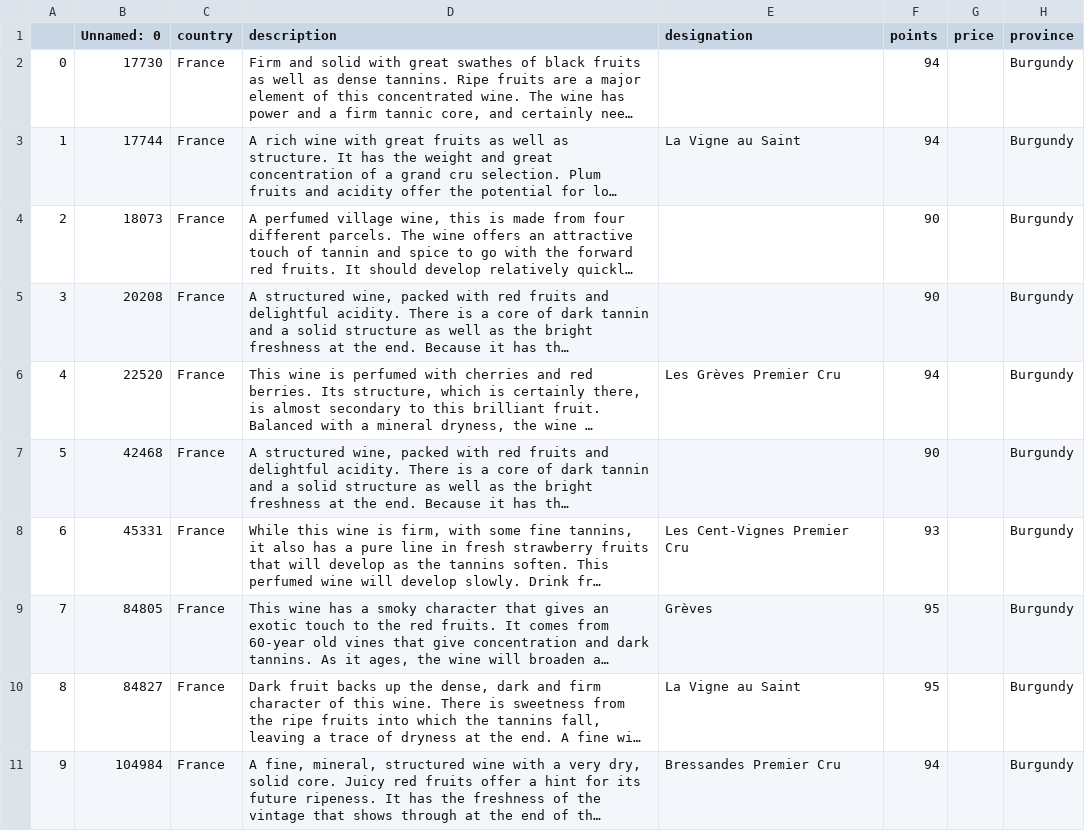
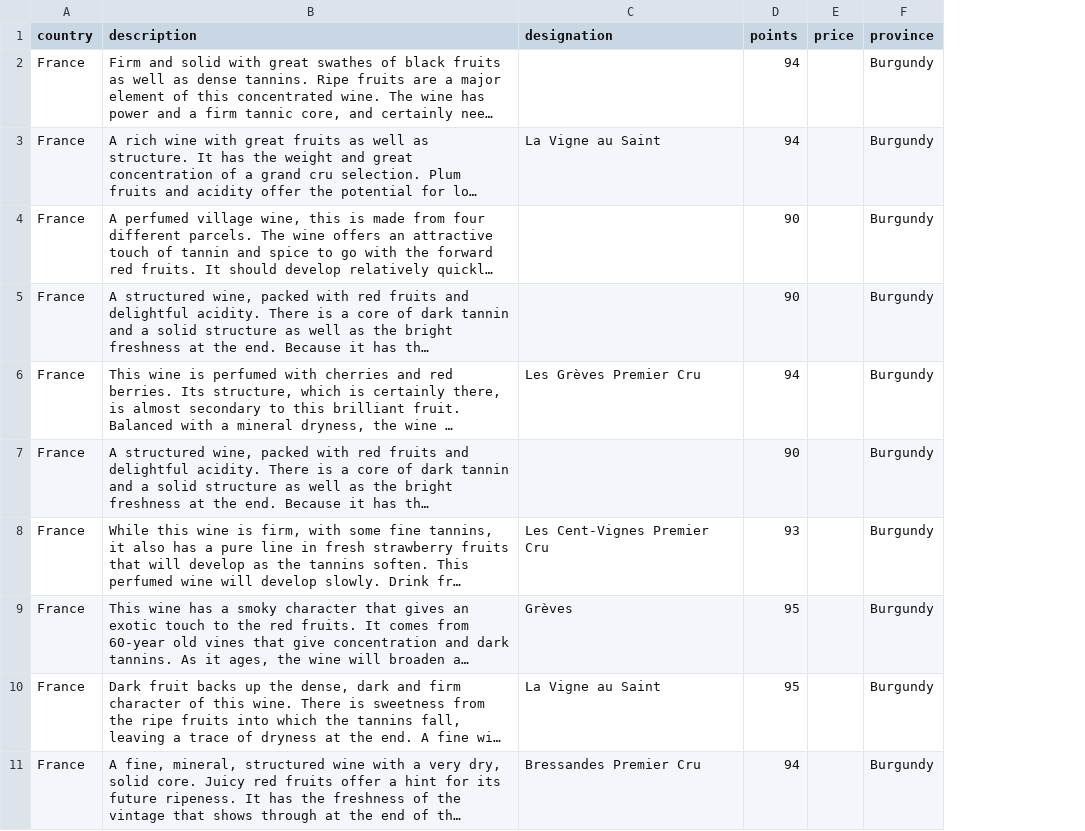
Before and after one commit to murpi/wilddata, a CSV file: domaine_des_croix.csv, drawn as a sheet; only a part is shown; long unchanged cells end in …; the diff names each change by its address in the sheet, - before the commit and + after, or states it on an @@ line.

```diff
--- a/domaine_des_croix.csv
+++ b/domaine_des_croix.csv
-column A, rows 2-11: 0 | 1 | 2 | 3 | 4 | 5 | 6 | 7 | 8 | 9
-column B (Unnamed: 0), rows 2-11: 17730 | 17744 | 18073 | 20208 | 22520 | 42468 | 45331 | 84805 | 84827 | 104984
```
Also changed, not shown: 1 other file.
